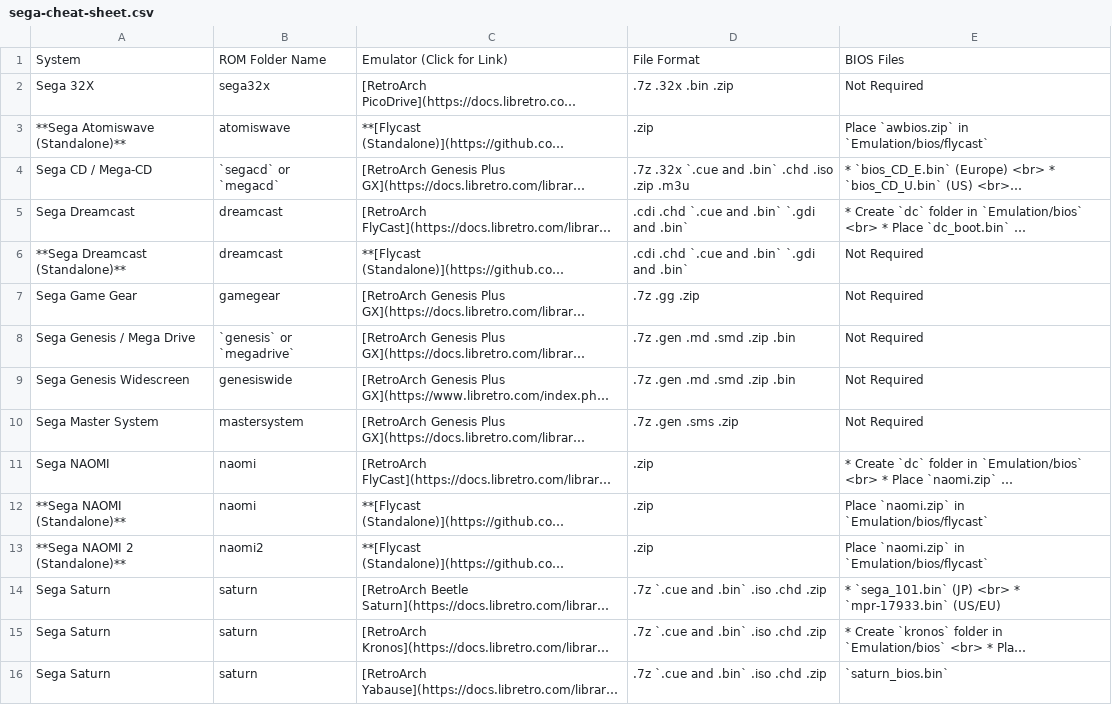
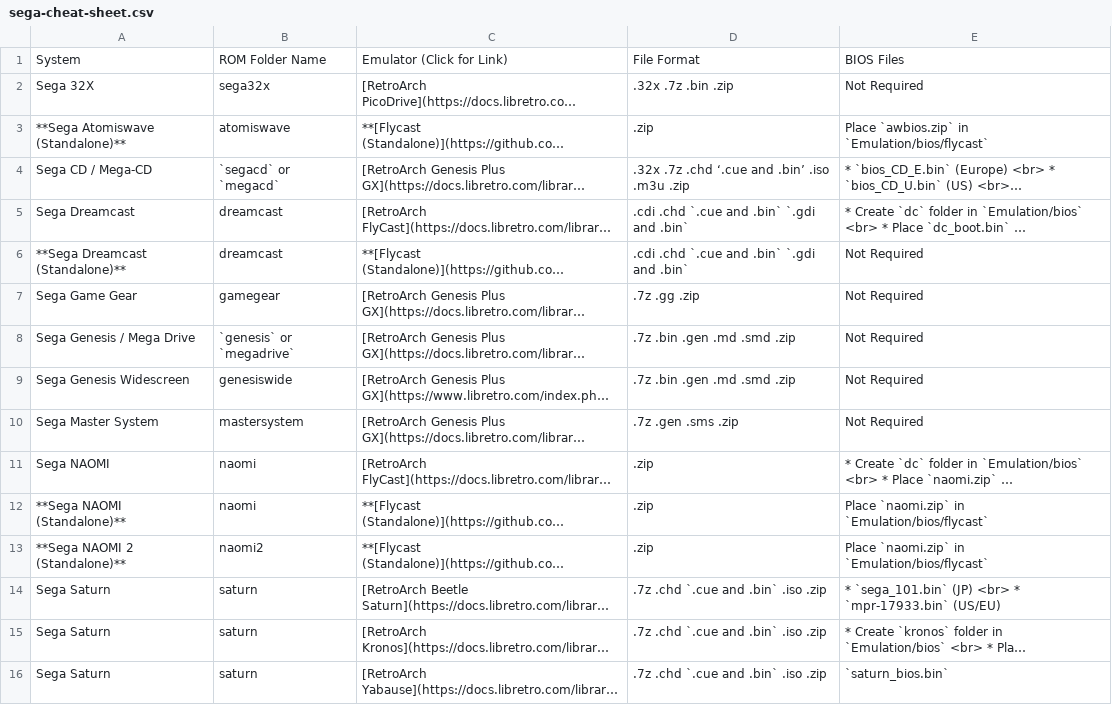
Before and after one commit to EmuDeck/emudeck.github.io, a CSV file: docs/tables/sega-cheat-sheet.csv, drawn as a sheet; long unchanged cells end in …; the diff names each change by its address in the sheet, - before the commit and + after, or states it on an @@ line.

```diff
--- a/docs/tables/sega-cheat-sheet.csv
+++ b/docs/tables/sega-cheat-sheet.csv
-D2: .7z .32x .bin .zip
+D2: .32x .7z .bin .zip
-D4: .7z .32x `.cue and .bin` .chd .iso .zip .m3u
+D4: .32x .7z .chd ‘.cue and .bin’ .iso .m3u .zip
-D8:D9: .7z .gen .md .smd .zip .bin
+D8:D9: .7z .bin .gen .md .smd .zip
-D14:D16: .7z `.cue and .bin` .iso .chd .zip
+D14:D16: .7z .chd `.cue and .bin` .iso .zip
```
Also changed, not shown: docs/tables/atari-cheat-sheet.csv, docs/tables/nec-cheat-sheet.csv, 9 other files.
